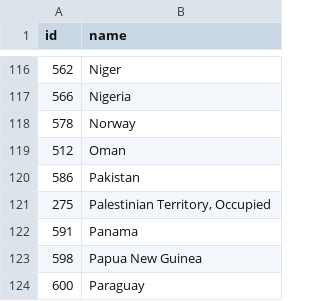
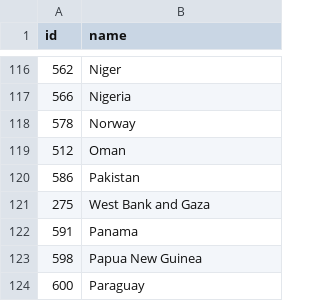
Before and after one commit to Code4SA/world-is-not-flat, a TSV file: world-110m-country-names.tsv, drawn as a sheet; only a part is shown, gaps mark what is left out.

Commit message:
Replaced text

```diff
--- a/world-110m-country-names.tsv
+++ b/world-110m-country-names.tsv
@@ -120,3 +120,3 @@ id	name
 586	Pakistan
-275	Palestinian Territory, Occupied
+275	West Bank and Gaza
 591	Panama
```
